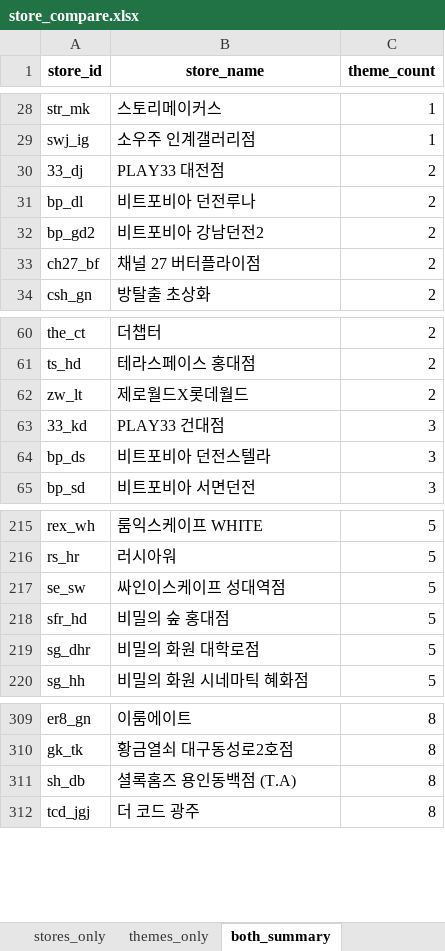
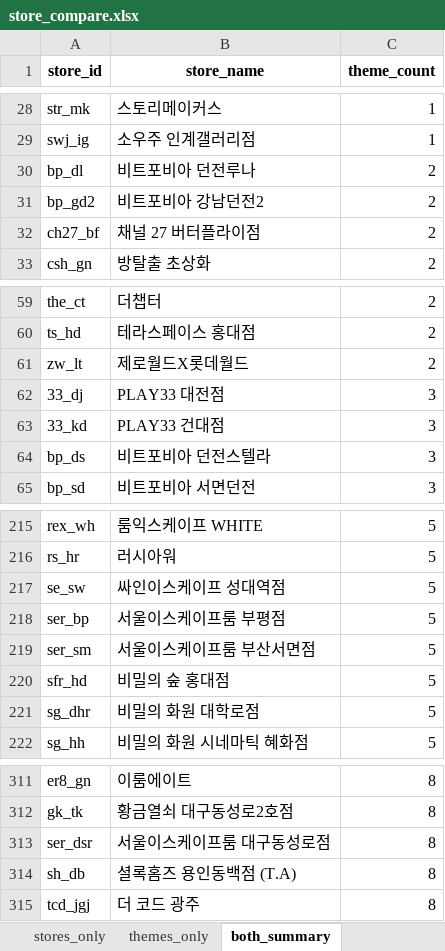
Before and after one commit to b0kt2a/BOKTEA_RSVN, an Excel workbook: store_compare.xlsx, sheet both_summary, drawn as a sheet; only a part is shown, gaps mark what is left out; values as stored, in another font and other column widths than the file's, no borders; removed rows and columns are numbered as before the commit, all else as after; the diff names each change by its address in the sheet, - before the commit and + after, or states it on an @@ line.

```diff
--- a/store_compare.xlsx (sheet both_summary)
+++ b/store_compare.xlsx (sheet both_summary)
-row 30: 33_dj | PLAY33 대전점 | 2
+row 62: 33_dj | PLAY33 대전점 | 3
+row 218: ser_bp | 서울이스케이프룸 부평점 | 5
+row 219: ser_sm | 서울이스케이프룸 부산서면점 | 5
+row 313: ser_dsr | 서울이스케이프룸 대구동성로점 | 8
```
Also changed, not shown: sheet stores_only, poster_compare.xlsx, stores.xlsx, 22 other files.
